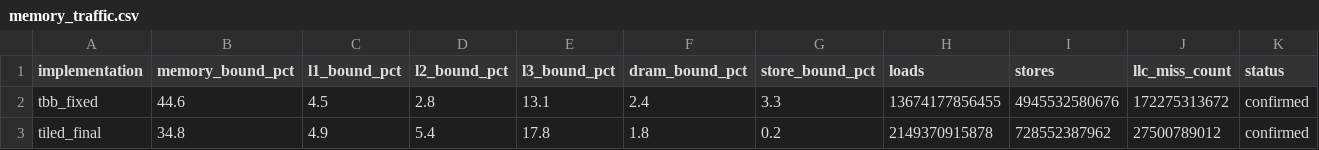
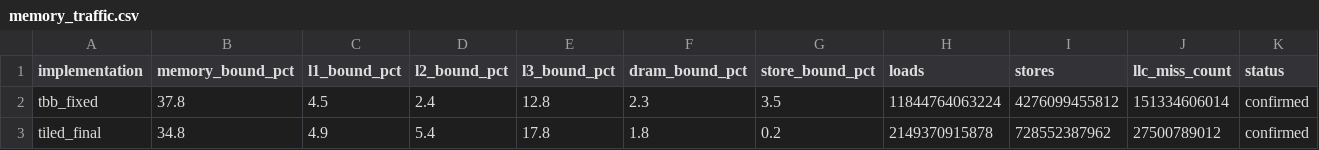
Before and after one commit to Amzashoo/dp3-predict-talk, a CSV file: data/memory_traffic.csv, drawn as a sheet.

Commit message:
Style update + memory figures
* style update (dark style)
* minor data change (still in progress)

```diff
--- a/data/memory_traffic.csv
+++ b/data/memory_traffic.csv
@@ -1,3 +1,3 @@
 implementation,memory_bound_pct,l1_bound_pct,l2_bound_pct,l3_bound_pct,dram_bound_pct,store_bound_pct,loads,stores,llc_miss_count,status
-tbb_fixed,44.6,4.5,2.8,13.1,2.4,3.3,13674177856455,4945532580676,172275313672,confirmed
+tbb_fixed,37.8,4.5,2.4,12.8,2.3,3.5,11844764063224,4276099455812,151334606014,confirmed
 tiled_final,34.8,4.9,5.4,17.8,1.8,0.2,2149370915878,728552387962,27500789012,confirmed
```
Also changed, not shown: 4 other files.
